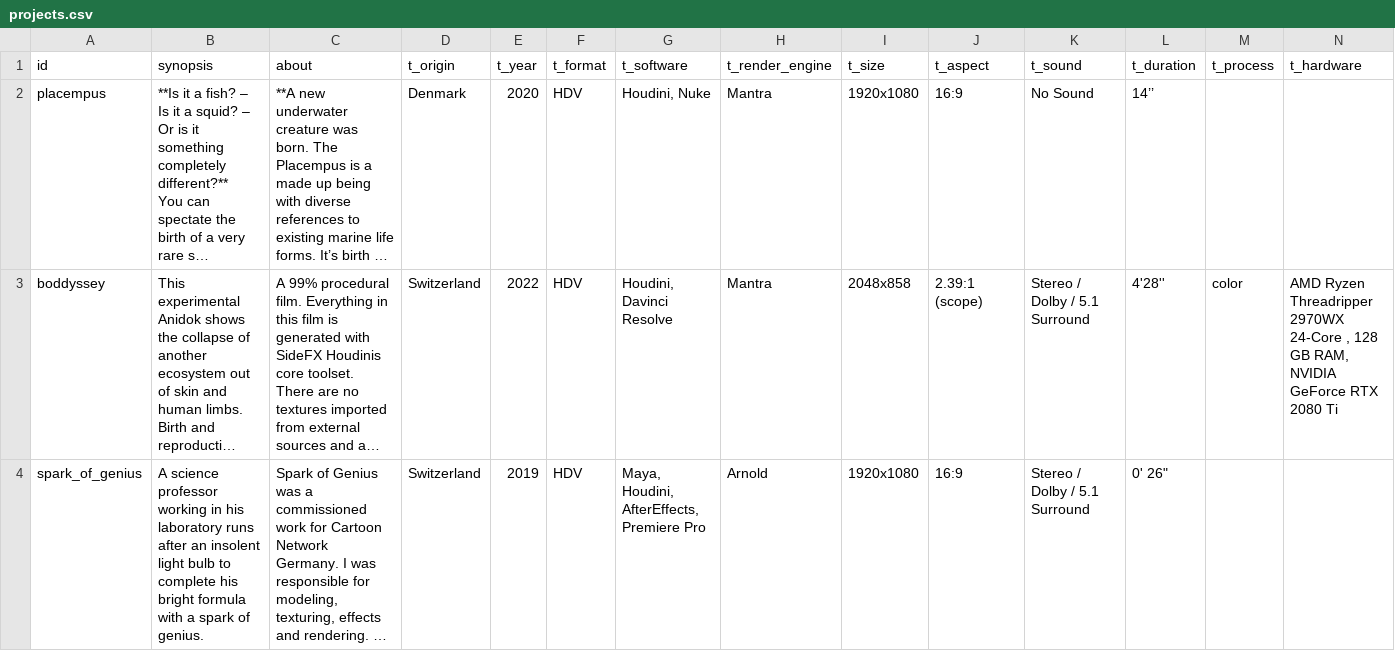
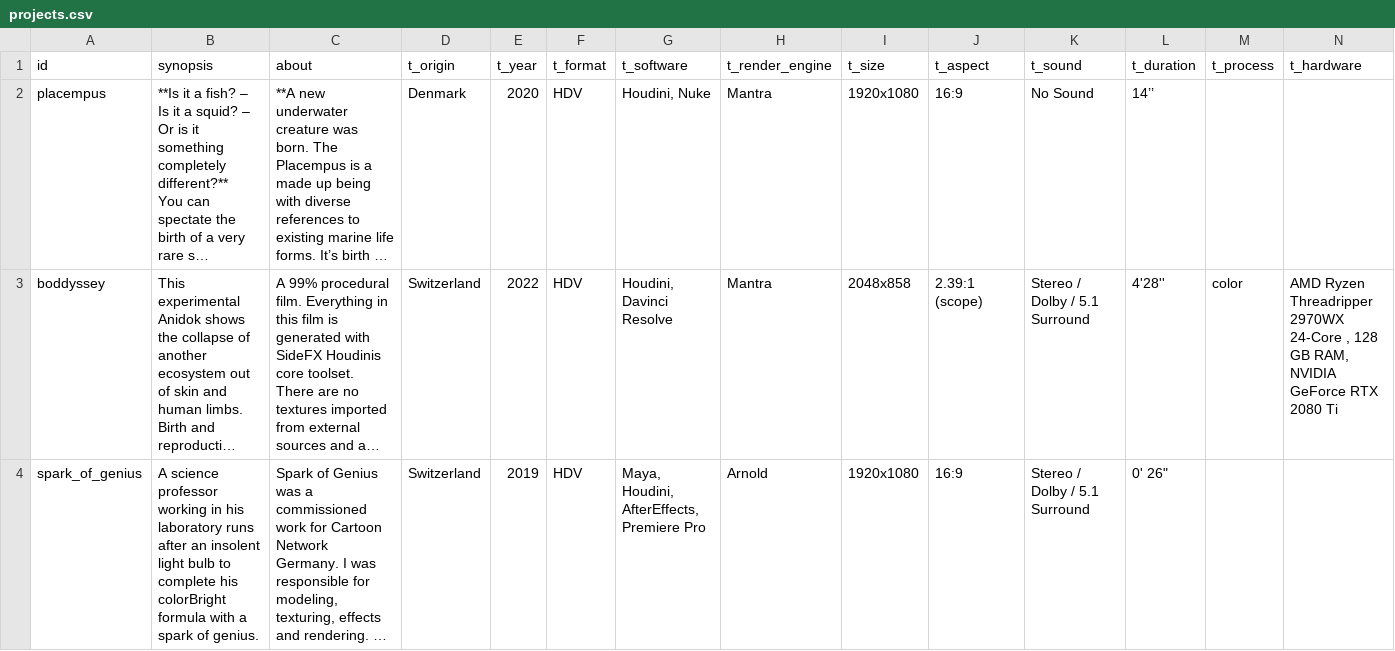
Before and after one commit to Tschounaes/portfolio, a CSV file: src/assets/tabels/projects.csv, drawn as a sheet; long unchanged cells end in …; the diff names each change by its address in the sheet, - before the commit and + after, or states it on an @@ line.

```diff
--- a/src/assets/tabels/projects.csv
+++ b/src/assets/tabels/projects.csv
-B4 (synopsis): …complete his bright formula with…
+B4 (synopsis): …complete his colorBright formula with…
```
Also changed, not shown: 46 other files.
